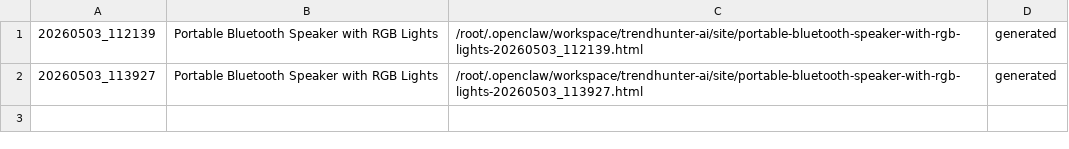
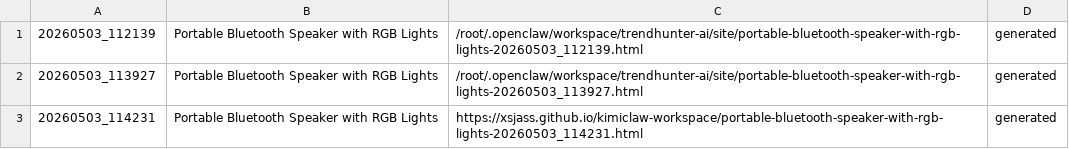
Before and after one commit to xsjass/kimiclaw-workspace, a CSV file: trendhunter-ai/affiliates/content_tracker.csv, drawn as a sheet; the diff names each change by its address in the sheet, - before the commit and + after, or states it on an @@ line.

Commit message:
TrendHunter AI: Auto-review 'Portable Bluetooth Speaker with RGB Lights' — 2026-05-03 11:44

```diff
--- a/trendhunter-ai/affiliates/content_tracker.csv
+++ b/trendhunter-ai/affiliates/content_tracker.csv
+row 3: 20260503_114231 | Portable Bluetooth Speaker with RGB Lights | https://xsjass.github.io/kimiclaw-workspace/portable-bluetooth-speaker-with-rgb-lights-20260503_114231.html | generated
```
Also changed, not shown: 9 other files.
